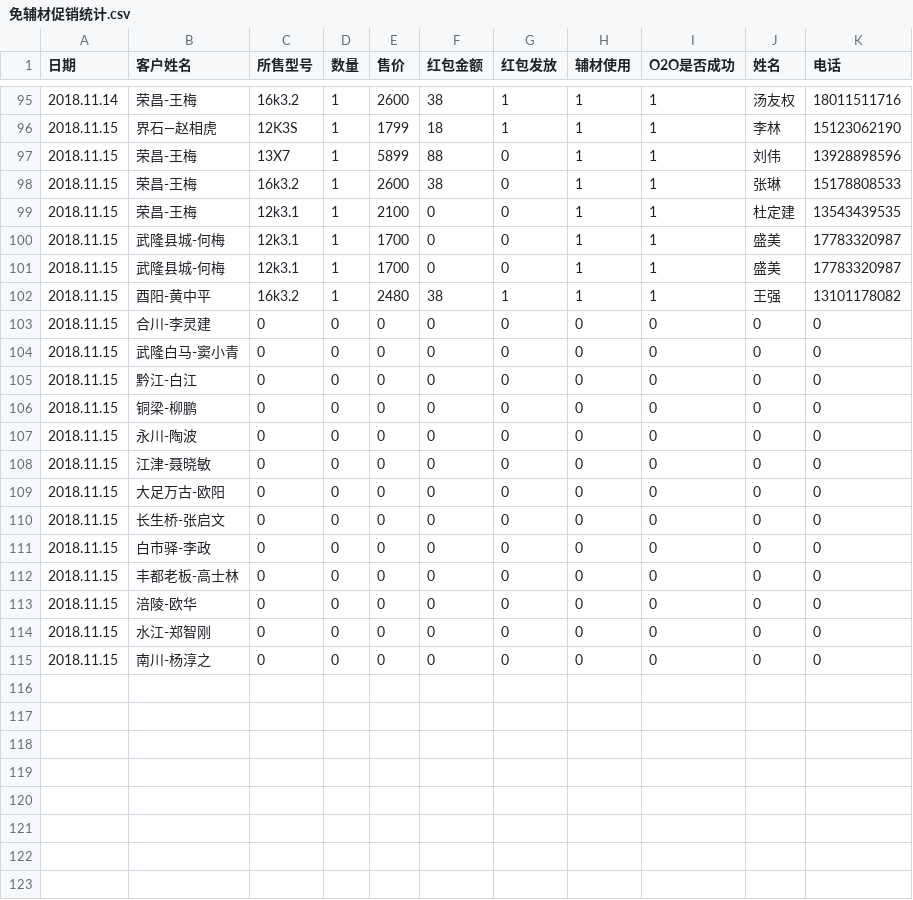
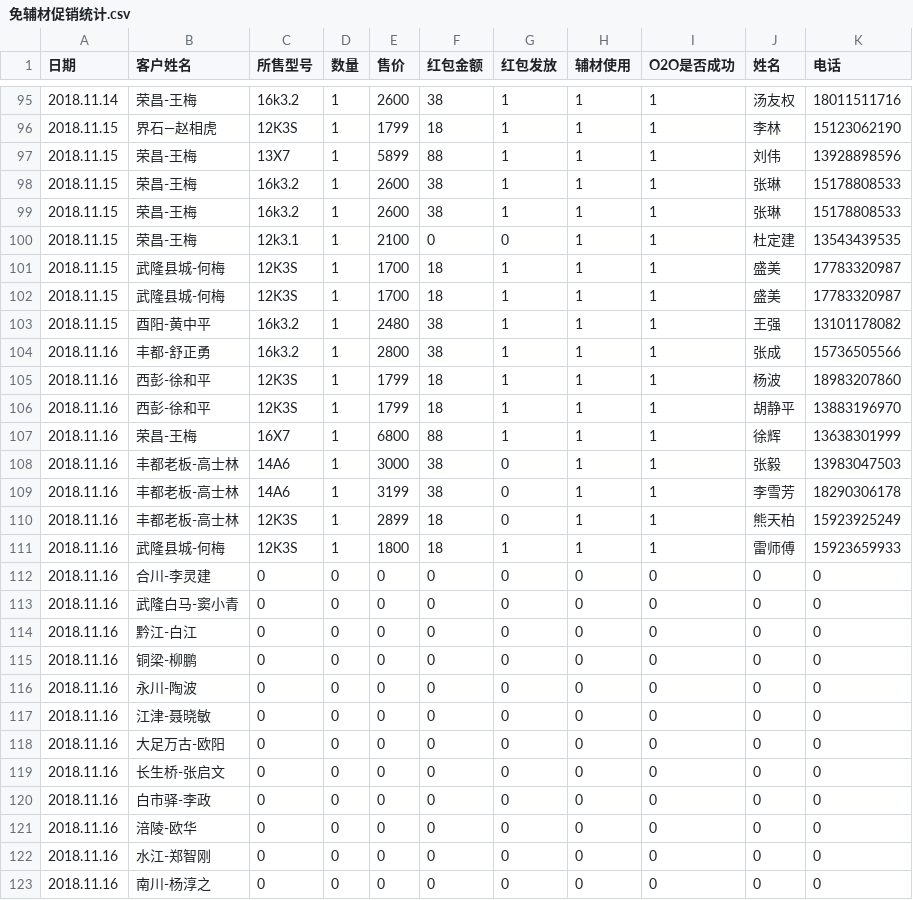
Before and after one commit to wb88517/Feng-chao, a CSV file: 免辅材促销统计.csv, drawn as a sheet; only a part is shown, gaps mark what is left out.

Commit message:
Update 免辅材促销统计.csv

```diff
--- a/免辅材促销统计.csv
+++ b/免辅材促销统计.csv
@@ -96,20 +96,28 @@
 2018.11.15,界石—赵相虎,12K3S,1,1799,18,1,1,1,李林,15123062190
-2018.11.15,荣昌-王梅,13X7,1,5899,88,0,1,1,刘伟,13928898596
-2018.11.15,荣昌-王梅,16k3.2,1,2600,38,0,1,1,张琳,15178808533
+2018.11.15,荣昌-王梅,13X7,1,5899,88,1,1,1,刘伟,13928898596
+2018.11.15,荣昌-王梅,16k3.2,1,2600,38,1,1,1,张琳,15178808533
+2018.11.15,荣昌-王梅,16k3.2,1,2600,38,1,1,1,张琳,15178808533
 2018.11.15,荣昌-王梅,12k3.1,1,2100,0,0,1,1,杜定建,13543439535
-2018.11.15,武隆县城-何梅,12k3.1,1,1700,0,0,1,1,盛美,17783320987
-2018.11.15,武隆县城-何梅,12k3.1,1,1700,0,0,1,1,盛美,17783320987
+2018.11.15,武隆县城-何梅,12K3S,1,1700,18,1,1,1,盛美,17783320987
+2018.11.15,武隆县城-何梅,12K3S,1,1700,18,1,1,1,盛美,17783320987
 2018.11.15,酉阳-黄中平,16k3.2,1,2480,38,1,1,1,王强,13101178082
-2018.11.15,合川-李灵建,0,0,0,0,0,0,0,0,0
-2018.11.15,武隆白马-窦小青,0,0,0,0,0,0,0,0,0
-2018.11.15,黔江-白江,0,0,0,0,0,0,0,0,0
-2018.11.15,铜梁-柳鹏,0,0,0,0,0,0,0,0,0
-2018.11.15,永川-陶波,0,0,0,0,0,0,0,0,0
-2018.11.15,江津-聂晓敏,0,0,0,0,0,0,0,0,0
-2018.11.15,大足万古-欧阳,0,0,0,0,0,0,0,0,0
-2018.11.15,长生桥-张启文,0,0,0,0,0,0,0,0,0
-2018.11.15,白市驿-李政,0,0,0,0,0,0,0,0,0
-2018.11.15,丰都老板-高士林,0,0,0,0,0,0,0,0,0
-2018.11.15,涪陵-欧华,0,0,0,0,0,0,0,0,0
-2018.11.15,水江-郑智刚,0,0,0,0,0,0,0,0,0
-2018.11.15,南川-杨淳之,0,0,0,0,0,0,0,0,0
+2018.11.16,丰都-舒正勇,16k3.2,1,2800,38,1,1,1,张成,15736505566
+2018.11.16,西彭-徐和平,12K3S,1,1799,18,1,1,1,杨波,18983207860
+2018.11.16,西彭-徐和平,12K3S,1,1799,18,1,1,1,胡静平,13883196970
+2018.11.16,荣昌-王梅,16X7,1,6800,88,1,1,1,徐辉,13638301999
+2018.11.16,丰都老板-高士林,14A6,1,3000,38,0,1,1,张毅,13983047503
+2018.11.16,丰都老板-高士林,14A6,1,3199,38,0,1,1,李雪芳,18290306178
+2018.11.16,丰都老板-高士林,12K3S,1,2899,18,0,1,1,熊天柏,15923925249
+2018.11.16,武隆县城-何梅,12K3S,1,1800,18,1,1,1,雷师傅,15923659933
+2018.11.16,合川-李灵建,0,0,0,0,0,0,0,0,0
+2018.11.16,武隆白马-窦小青,0,0,0,0,0,0,0,0,0
+2018.11.16,黔江-白江,0,0,0,0,0,0,0,0,0
+2018.11.16,铜梁-柳鹏,0,0,0,0,0,0,0,0,0
+2018.11.16,永川-陶波,0,0,0,0,0,0,0,0,0
+2018.11.16,江津-聂晓敏,0,0,0,0,0,0,0,0,0
+2018.11.16,大足万古-欧阳,0,0,0,0,0,0,0,0,0
+2018.11.16,长生桥-张启文,0,0,0,0,0,0,0,0,0
+2018.11.16,白市驿-李政,0,0,0,0,0,0,0,0,0
+2018.11.16,涪陵-欧华,0,0,0,0,0,0,0,0,0
+2018.11.16,水江-郑智刚,0,0,0,0,0,0,0,0,0
+2018.11.16,南川-杨淳之,0,0,0,0,0,0,0,0,0
```
